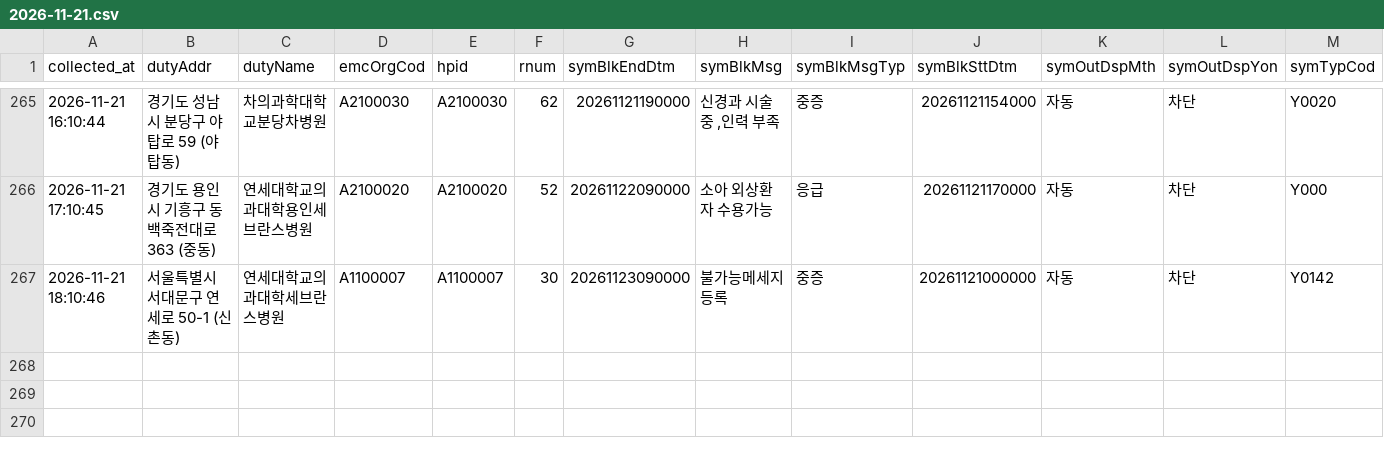
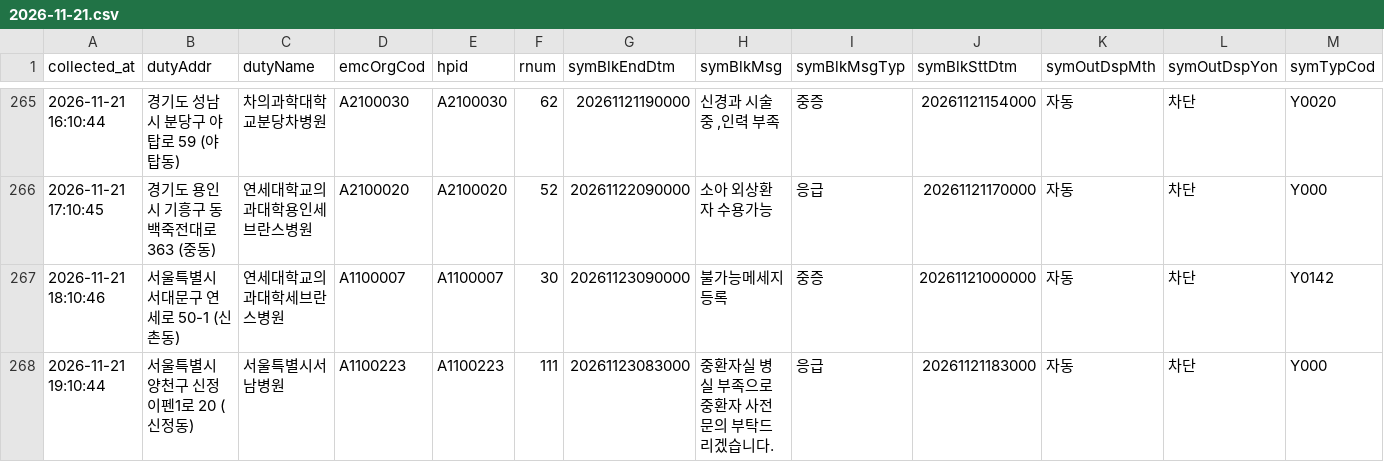
Before and after one commit to hyun19393/GoldenTime, a CSV file: data/messages/2026-11-21.csv, drawn as a sheet; only a part is shown, gaps mark what is left out; rows hold the shown columns only; the diff names each change by its address in the sheet, - before the commit and + after, or states it on an @@ line.

```diff
--- a/data/messages/2026-11-21.csv
+++ b/data/messages/2026-11-21.csv
+row 268: 2026-11-21 19:10:44 | 서울특별시 양천구 신정이펜1로 20 (신정동) | 서울특별시서남병원 | A1100223 | A1100223 | 111 | 20261123083000 | 중환자실 병실 부족으로 중환자 사전문의 부탁드리겠습니다. | 응급 | 20261121183000 | 자동 | 차단 | Y000
```
Also changed, not shown: data/messages_gone/2026-11-21.csv, data/messages_now.csv, 9 other files.
